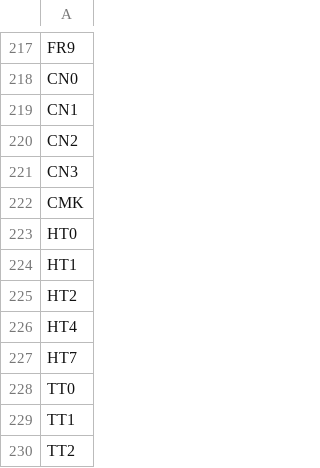
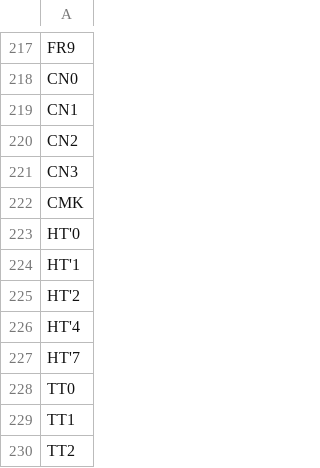
Before and after one commit to connectionsmuseum/MDT-PROCON, a CSV file: scc/cardpack/punchnames.csv, drawn as a sheet; only a part is shown, gaps mark what is left out.

Commit message:
update marker check logic, fix some punch descriptions

```diff
--- a/scc/cardpack/punchnames.csv
+++ b/scc/cardpack/punchnames.csv
@@ -222,7 +222,7 @@ CN3
 CMK
-HT0
-HT1
-HT2
-HT4
-HT7
+HT'0
+HT'1
+HT'2
+HT'4
+HT'7
 TT0
```
Also changed, not shown: 4 other files.
